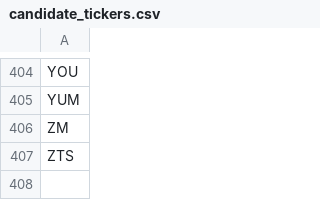
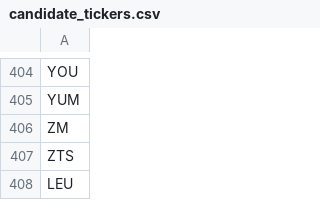
Before and after one commit to dakara32/GPT_Code, a CSV file: candidate_tickers.csv, drawn as a sheet; only a part is shown, gaps mark what is left out; the diff names each change by its address in the sheet, - before the commit and + after, or states it on an @@ line.

Commit message:
Update ticker assignments

```diff
--- a/candidate_tickers.csv
+++ b/candidate_tickers.csv
+row 408: LEU
```
Also changed, not shown: 1 other file.
